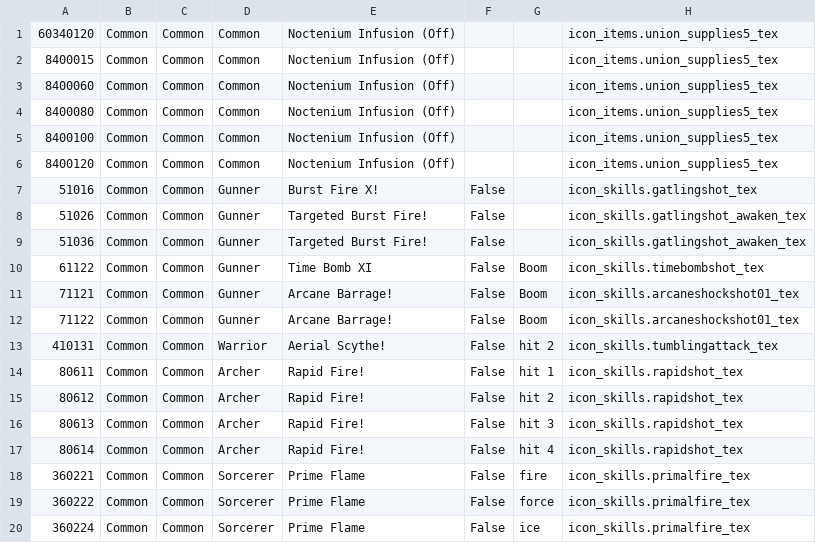
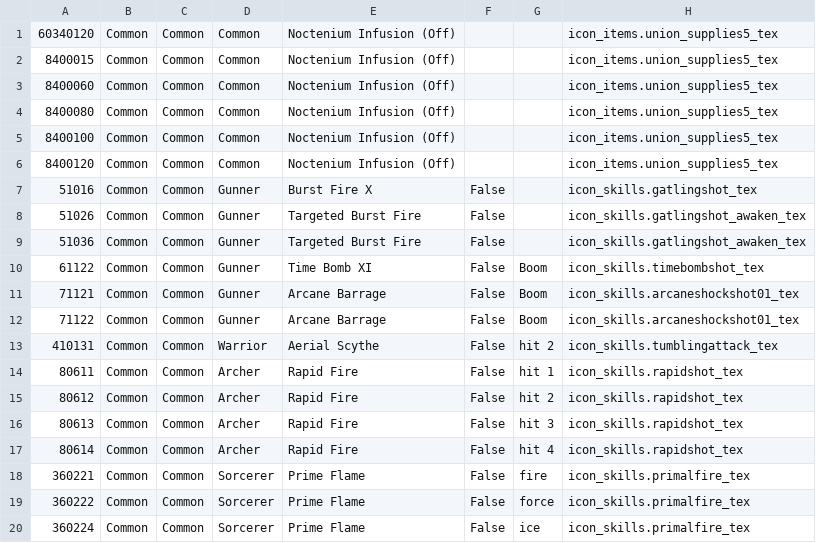
Before and after one commit to konnectr/ShinraMeter, a TSV file: DamageMeter.UI/Resources/data/skills/skills-override-EU-EN.tsv, drawn as a sheet; only a part is shown.

Commit message:
Update resources/data: merge staged skill hits

```diff
--- a/DamageMeter.UI/Resources/data/skills/skills-override-EU-EN.tsv
+++ b/DamageMeter.UI/Resources/data/skills/skills-override-EU-EN.tsv
@@ -6,13 +6,13 @@
 8400120	Common	Common	Common	Noctenium Infusion (Off)			icon_items.union_supplies5_tex
-51016	Common	Common	Gunner	Burst Fire X!	False		icon_skills.gatlingshot_tex
-51026	Common	Common	Gunner	Targeted Burst Fire!	False		icon_skills.gatlingshot_awaken_tex
-51036	Common	Common	Gunner	Targeted Burst Fire!	False		icon_skills.gatlingshot_awaken_tex
+51016	Common	Common	Gunner	Burst Fire X	False		icon_skills.gatlingshot_tex
+51026	Common	Common	Gunner	Targeted Burst Fire	False		icon_skills.gatlingshot_awaken_tex
+51036	Common	Common	Gunner	Targeted Burst Fire	False		icon_skills.gatlingshot_awaken_tex
 61122	Common	Common	Gunner	Time Bomb XI	False	Boom	icon_skills.timebombshot_tex
-71121	Common	Common	Gunner	Arcane Barrage!	False	Boom	icon_skills.arcaneshockshot01_tex
-71122	Common	Common	Gunner	Arcane Barrage!	False	Boom	icon_skills.arcaneshockshot01_tex
-410131	Common	Common	Warrior	Aerial Scythe!	False	hit 2	icon_skills.tumblingattack_tex
-80611	Common	Common	Archer	Rapid Fire!	False	hit 1	icon_skills.rapidshot_tex
-80612	Common	Common	Archer	Rapid Fire!	False	hit 2	icon_skills.rapidshot_tex
-80613	Common	Common	Archer	Rapid Fire!	False	hit 3	icon_skills.rapidshot_tex
-80614	Common	Common	Archer	Rapid Fire!	False	hit 4	icon_skills.rapidshot_tex
+71121	Common	Common	Gunner	Arcane Barrage	False	Boom	icon_skills.arcaneshockshot01_tex
+71122	Common	Common	Gunner	Arcane Barrage	False	Boom	icon_skills.arcaneshockshot01_tex
+410131	Common	Common	Warrior	Aerial Scythe	False	hit 2	icon_skills.tumblingattack_tex
+80611	Common	Common	Archer	Rapid Fire	False	hit 1	icon_skills.rapidshot_tex
+80612	Common	Common	Archer	Rapid Fire	False	hit 2	icon_skills.rapidshot_tex
+80613	Common	Common	Archer	Rapid Fire	False	hit 3	icon_skills.rapidshot_tex
+80614	Common	Common	Archer	Rapid Fire	False	hit 4	icon_skills.rapidshot_tex
 360221	Common	Common	Sorcerer	Prime Flame	False	fire	icon_skills.primalfire_tex
```
Also changed, not shown: DamageMeter.UI/Resources/data/skills/skills-override-EU-FR.tsv, DamageMeter.UI/Resources/data/skills/skills-override-EU-GER.tsv, 4 other files.
